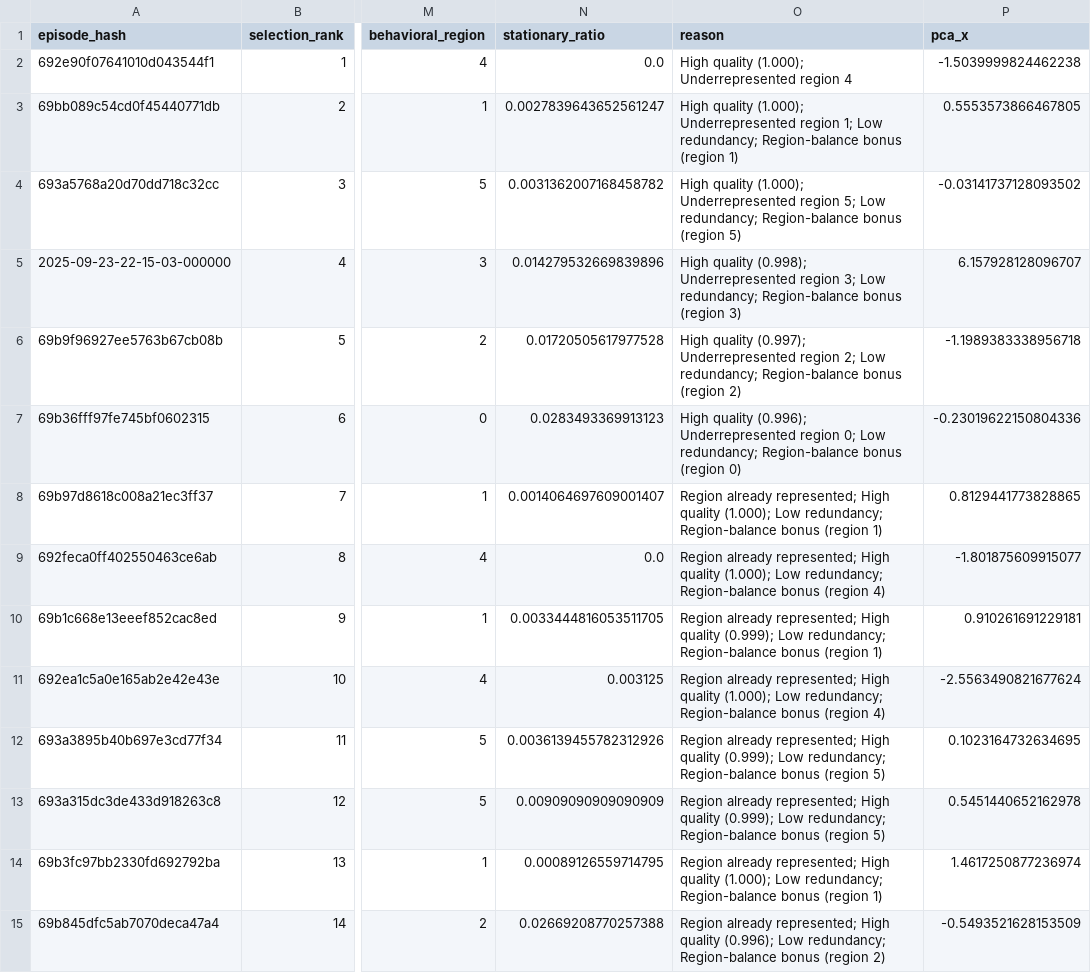
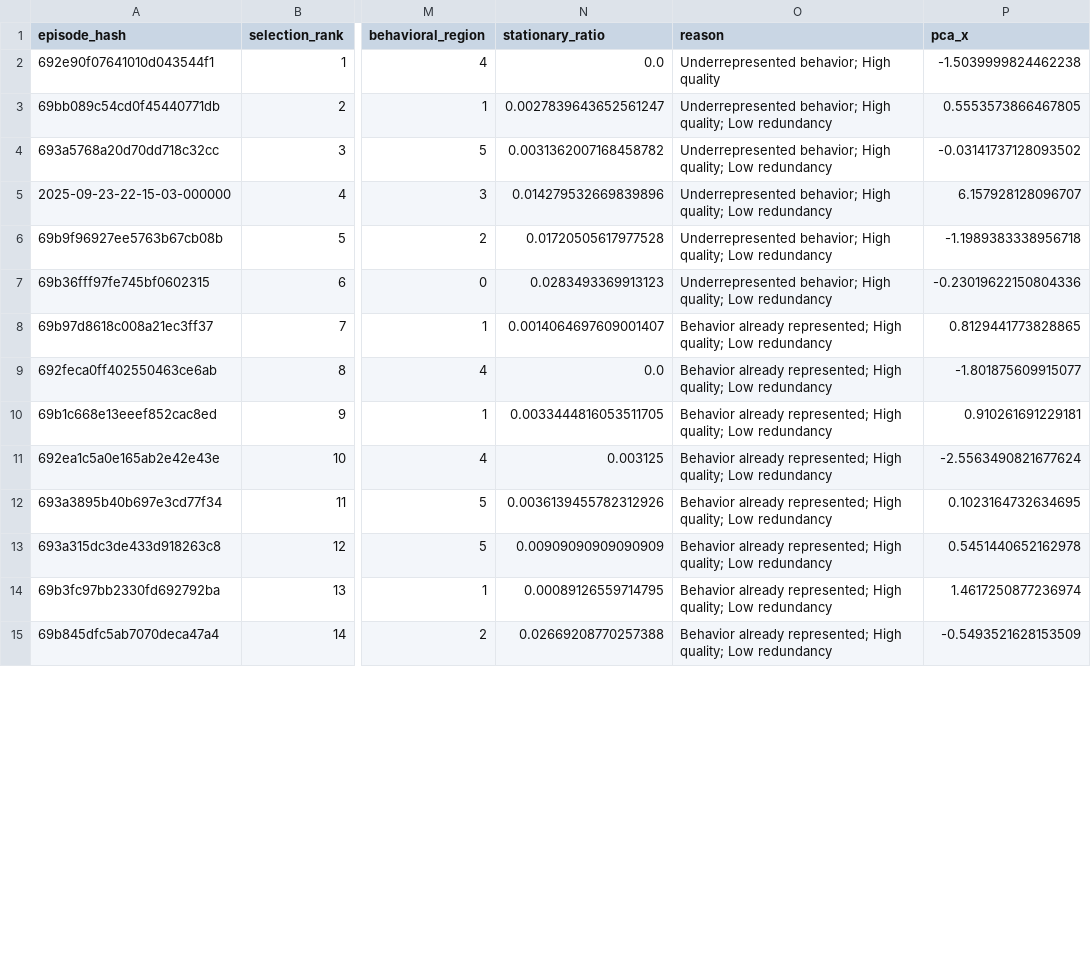
Before and after one commit to deanhu0822/egoselect, a CSV file: outputs/selections.csv, drawn as a sheet; only a part is shown, gaps mark what is left out; the diff covers the shown part only; the diff names each change by its address in the sheet, - before the commit and + after, or states it on an @@ line.

```diff
--- a/outputs/selections.csv
+++ b/outputs/selections.csv
-O2 (reason): High quality (1.000); Underrepresented region 4
+O2 (reason): Underrepresented behavior; High quality
-O3 (reason): High quality (1.000); Underrepresented region 1; Low redundancy; Region-balance bonus (region 1)
+O3 (reason): Underrepresented behavior; High quality; Low redundancy
-O4 (reason): High quality (1.000); Underrepresented region 5; Low redundancy; Region-balance bonus (region 5)
+O4 (reason): Underrepresented behavior; High quality; Low redundancy
-O5 (reason): High quality (0.998); Underrepresented region 3; Low redundancy; Region-balance bonus (region 3)
+O5 (reason): Underrepresented behavior; High quality; Low redundancy
-O6 (reason): High quality (0.997); Underrepresented region 2; Low redundancy; Region-balance bonus (region 2)
+O6 (reason): Underrepresented behavior; High quality; Low redundancy
-O7 (reason): High quality (0.996); Underrepresented region 0; Low redundancy; Region-balance bonus (region 0)
+O7 (reason): Underrepresented behavior; High quality; Low redundancy
-O8 (reason): Region already represented; High quality (1.000); Low redundancy; Region-balance bonus (region 1)
+O8 (reason): Behavior already represented; High quality; Low redundancy
-O9 (reason): Region already represented; High quality (1.000); Low redundancy; Region-balance bonus (region 4)
+O9 (reason): Behavior already represented; High quality; Low redundancy
-O10 (reason): Region already represented; High quality (0.999); Low redundancy; Region-balance bonus (region 1)
+O10 (reason): Behavior already represented; High quality; Low redundancy
-O11 (reason): Region already represented; High quality (1.000); Low redundancy; Region-balance bonus (region 4)
+O11 (reason): Behavior already represented; High quality; Low redundancy
-O12:O13 (reason): Region already represented; High quality (0.999); Low redundancy; Region-balance bonus (region 5)
+O12:O13 (reason): Behavior already represented; High quality; Low redundancy
-O14 (reason): Region already represented; High quality (1.000); Low redundancy; Region-balance bonus (region 1)
+O14 (reason): Behavior already represented; High quality; Low redundancy
-O15 (reason): Region already represented; High quality (0.996); Low redundancy; Region-balance bonus (region 2)
+O15 (reason): Behavior already represented; High quality; Low redundancy
```
Also changed, not shown: 66 edited cells elsewhere in this file, outputs/experiment_results.csv, 11 other files.
